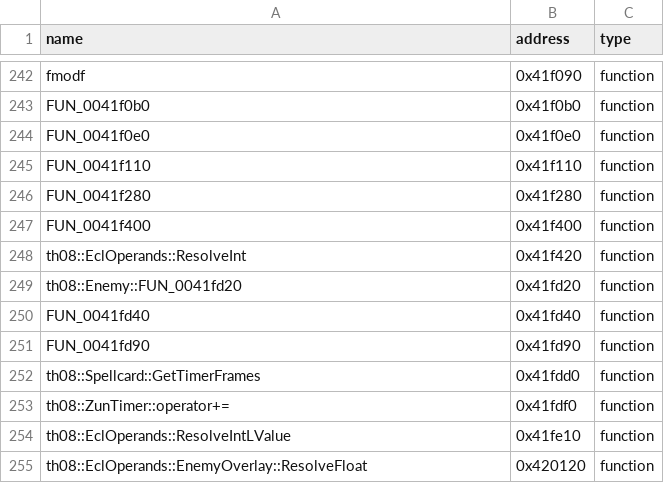
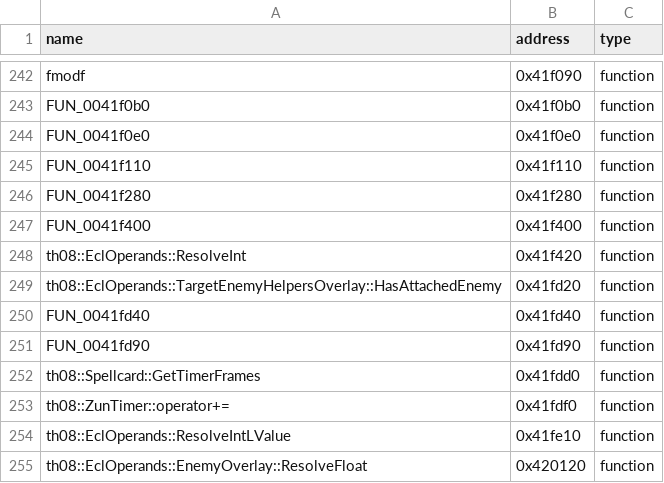
Before and after one commit to N0zoM1z0/th08, a CSV file: config/reccmp-functions.csv, drawn as a sheet; only a part is shown, gaps mark what is left out.

```diff
--- a/config/reccmp-functions.csv
+++ b/config/reccmp-functions.csv
@@ -248,3 +248,3 @@ FUN_0041f400,0x41f400,function
 th08::EclOperands::ResolveInt,0x41f420,function
-th08::Enemy::FUN_0041fd20,0x41fd20,function
+th08::EclOperands::TargetEnemyHelpersOverlay::HasAttachedEnemy,0x41fd20,function
 FUN_0041fd40,0x41fd40,function
```
Also changed, not shown: config/implemented.csv, config/mapping.csv, 5 other files.
